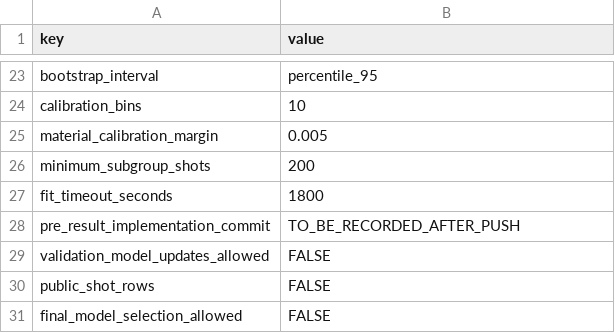
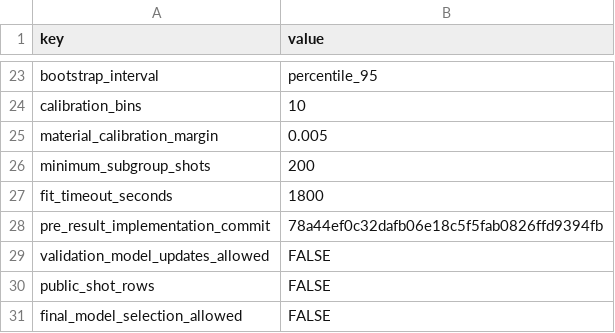
Before and after one commit to nanu731/nba-shot-analytics, a CSV file: config/context_edition_second_validation_v0_1.csv, drawn as a sheet; only a part is shown, gaps mark what is left out.

Commit message:
Record second validation pre-result revision

```diff
--- a/config/context_edition_second_validation_v0_1.csv
+++ b/config/context_edition_second_validation_v0_1.csv
@@ -27,3 +27,3 @@ minimum_subgroup_shots,200
 fit_timeout_seconds,1800
-pre_result_implementation_commit,TO_BE_RECORDED_AFTER_PUSH
+pre_result_implementation_commit,78a44ef0c32dafb06e18c5f5fab0826ffd9394fb
 validation_model_updates_allowed,FALSE
```
Also changed, not shown: 1 other file.
